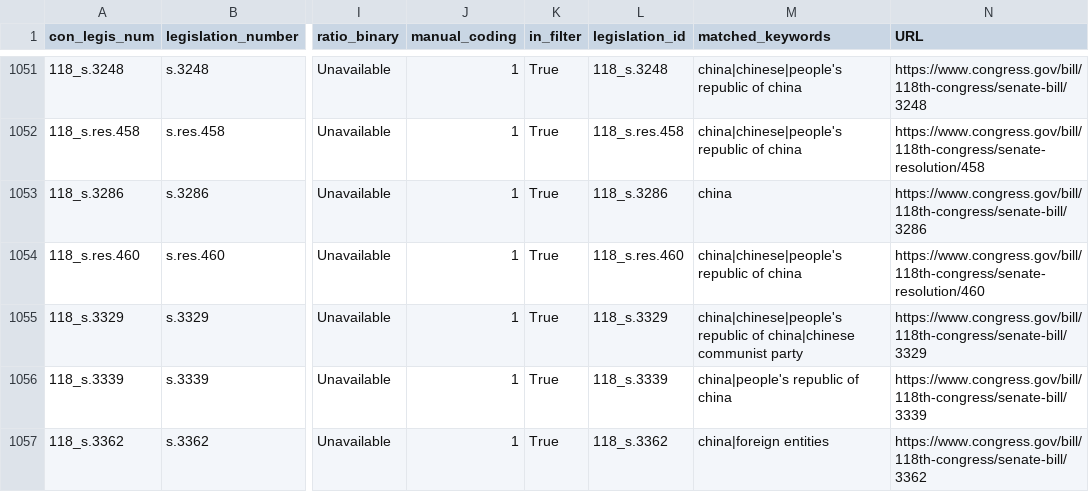
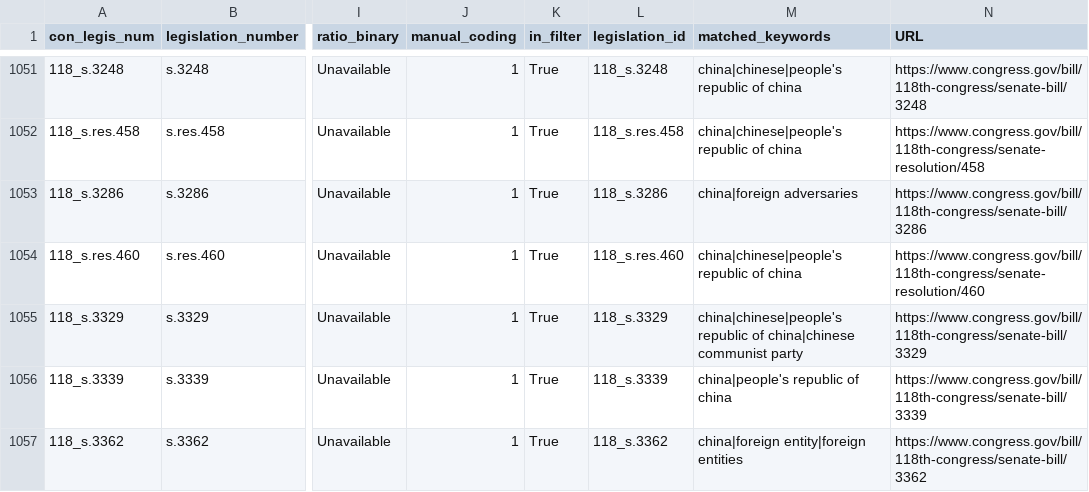
Before and after one commit to heagenb03/CongressLegislationNLP, a CSV file: data/processed/filter_coverage_analysis.csv, drawn as a sheet; only a part is shown, gaps mark what is left out; the diff covers the shown part only; the diff names each change by its address in the sheet, - before the commit and + after, or states it on an @@ line.

Commit message:
chore: re-pull GovInfo metadata and rebuild filter manifests and features
New features baseline. Earlier results ran on the February 2026 metadata.

- 101-118: +136 survivors, all from the "foreign entity" / "foreign
  adversaries" keywords that the committed manifest predated. The re-pull
  itself rewrote 4 of 979 118th survivor bills and none in 115-117.
- 119: survivor bills 489 -> 811 (bills introduced since February).
  55 labeled 119 bills gained a CRS summary.
- filter_coverage_analysis.csv regenerated: 22 labeled rows gained a keyword.
- Labels, splits and row IDs unchanged (1743 rows).

```diff
--- a/data/processed/filter_coverage_analysis.csv
+++ b/data/processed/filter_coverage_analysis.csv
-M1053 (matched_keywords): china
+M1053 (matched_keywords): china|foreign adversaries
-M1057 (matched_keywords): china|foreign entities
+M1057 (matched_keywords): china|foreign entity|foreign entities
```
Also changed, not shown: 20 edited cells elsewhere in this file, 3 other files.
